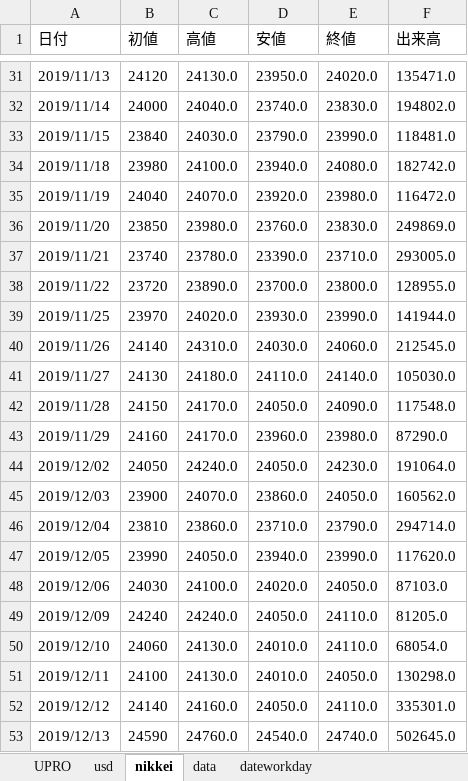
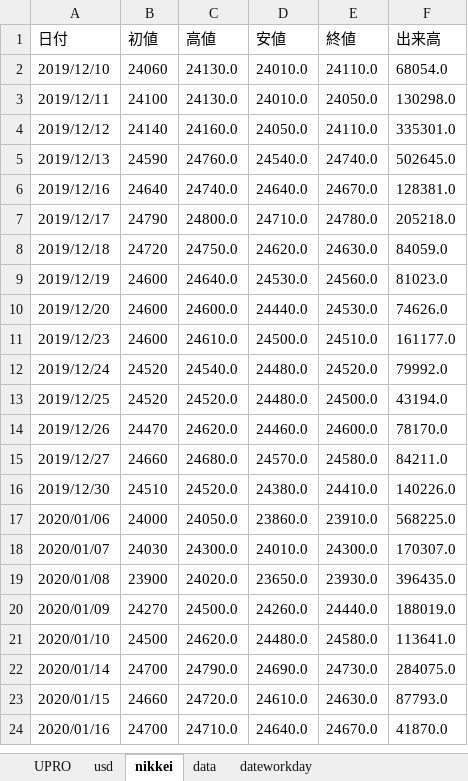
Before and after one commit to BEROCHLU/headless-scraping, an Excel workbook: xlsx/nc225.xlsx, sheet nikkei, drawn as a sheet; only a part is shown, gaps mark what is left out; the shorter side is filled out with more unchanged rows; values as stored, in another font and other column widths than the file's, no borders; removed rows and columns are numbered as before the commit, all else as after; the diff covers the shown part only; the diff names each change by its address in the sheet, - before the commit and + after, or states it on an @@ line.

```diff
--- a/xlsx/nc225.xlsx (sheet nikkei)
+++ b/xlsx/nc225.xlsx (sheet nikkei)
-row 31: 2019/11/13 | 24120 | 24130.0 | 23950.0 | 24020.0 | 135471.0
-row 32: 2019/11/14 | 24000 | 24040.0 | 23740.0 | 23830.0 | 194802.0
-row 33: 2019/11/15 | 23840 | 24030.0 | 23790.0 | 23990.0 | 118481.0
-row 34: 2019/11/18 | 23980 | 24100.0 | 23940.0 | 24080.0 | 182742.0
-row 35: 2019/11/19 | 24040 | 24070.0 | 23920.0 | 23980.0 | 116472.0
-row 36: 2019/11/20 | 23850 | 23980.0 | 23760.0 | 23830.0 | 249869.0
-row 37: 2019/11/21 | 23740 | 23780.0 | 23390.0 | 23710.0 | 293005.0
-row 38: 2019/11/22 | 23720 | 23890.0 | 23700.0 | 23800.0 | 128955.0
-row 39: 2019/11/25 | 23970 | 24020.0 | 23930.0 | 23990.0 | 141944.0
-row 40: 2019/11/26 | 24140 | 24310.0 | 24030.0 | 24060.0 | 212545.0
-row 41: 2019/11/27 | 24130 | 24180.0 | 24110.0 | 24140.0 | 105030.0
-row 42: 2019/11/28 | 24150 | 24170.0 | 24050.0 | 24090.0 | 117548.0
-row 43: 2019/11/29 | 24160 | 24170.0 | 23960.0 | 23980.0 | 87290.0
-row 44: 2019/12/02 | 24050 | 24240.0 | 24050.0 | 24230.0 | 191064.0
-row 45: 2019/12/03 | 23900 | 24070.0 | 23860.0 | 24050.0 | 160562.0
-row 46: 2019/12/04 | 23810 | 23860.0 | 23710.0 | 23790.0 | 294714.0
-row 47: 2019/12/05 | 23990 | 24050.0 | 23940.0 | 23990.0 | 117620.0
-row 48: 2019/12/06 | 24030 | 24100.0 | 24020.0 | 24050.0 | 87103.0
-row 49: 2019/12/09 | 24240 | 24240.0 | 24050.0 | 24110.0 | 81205.0
```
Also changed, not shown: 48 added rows, 29 removed rows and 4 edited cells elsewhere in this sheet, sheet UPRO, sheet data, sheet usd, 4 other files.
